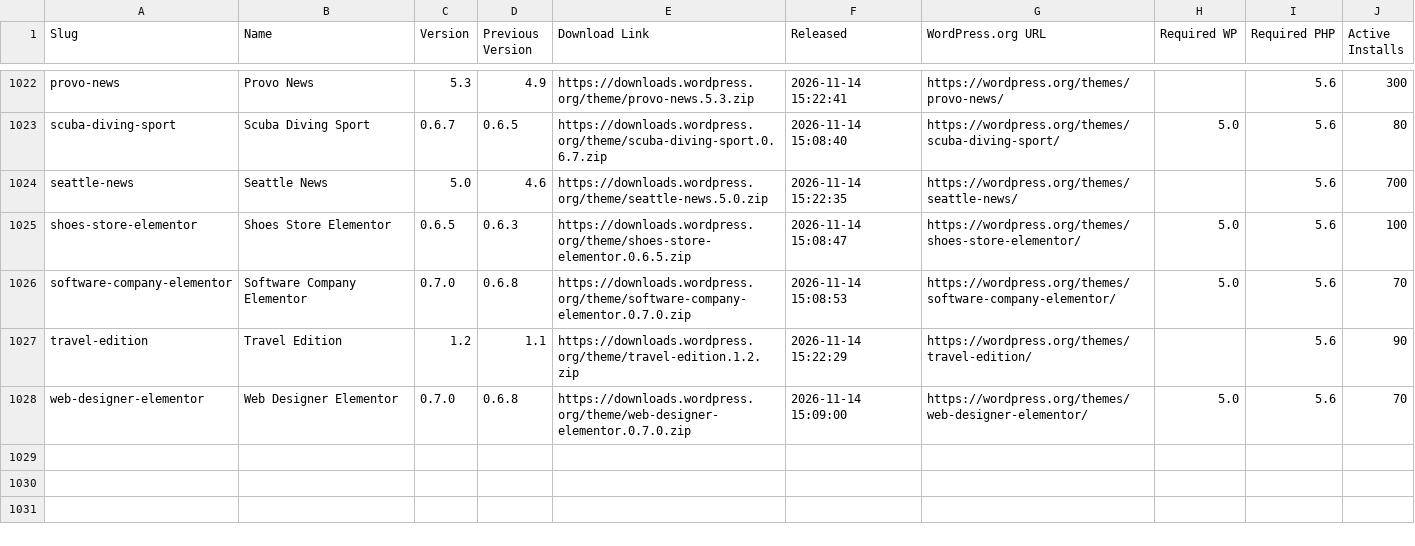
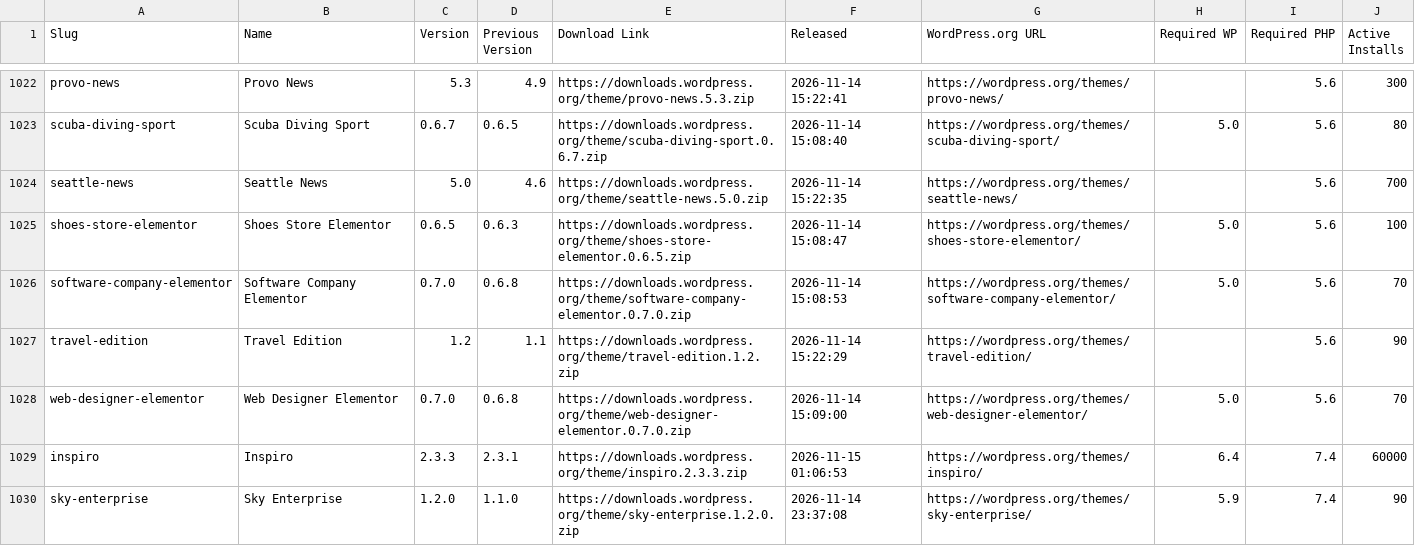
Before and after one commit to dd32/wp-public-data, a CSV file: releases/themes/2026-11.csv, drawn as a sheet; only a part is shown, gaps mark what is left out; the diff names each change by its address in the sheet, - before the commit and + after, or states it on an @@ line.

```diff
--- a/releases/themes/2026-11.csv
+++ b/releases/themes/2026-11.csv
+row 1029: inspiro | Inspiro | 2.3.3 | 2.3.1 | https://downloads.wordpress.org/theme/inspiro.2.3.3.zip | 2026-11-15 01:06:53 | https://wordpress.org/themes/inspiro/ | 6.4 | 7.4 | 60000
+row 1030: sky-enterprise | Sky Enterprise | 1.2.0 | 1.1.0 | https://downloads.wordpress.org/theme/sky-enterprise.1.2.0.zip | 2026-11-14 23:37:08 | https://wordpress.org/themes/sky-enterprise/ | 5.9 | 7.4 | 90
```
Also changed, not shown: 47 other files.
